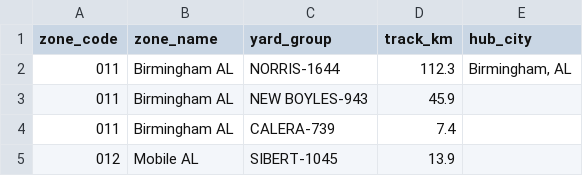
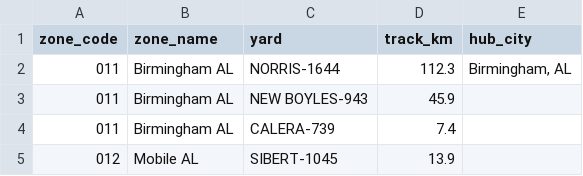
Before and after one commit to AI4OPT/Freight-Rail-Instance-Data-GEnerator, a CSV file: output/example_output/zone_yards.csv (was output/example_output/zone_yard_groups.csv), drawn as a sheet; only a part is shown.

Commit message:
rename to yard (#8)

```diff
--- a/output/example_output/zone_yard_groups.csv
+++ b/output/example_output/zone_yards.csv
@@ -1,2 +1,2 @@
-zone_code,zone_name,yard_group,track_km,hub_city
+zone_code,zone_name,yard,track_km,hub_city
 011,Birmingham AL,NORRIS-1644,112.3,"Birmingham, AL"
```
Also changed, not shown: output/example_output/schedule.csv, src/railgen/rail_network_gen/yd_changes.csv, 49 other files.
